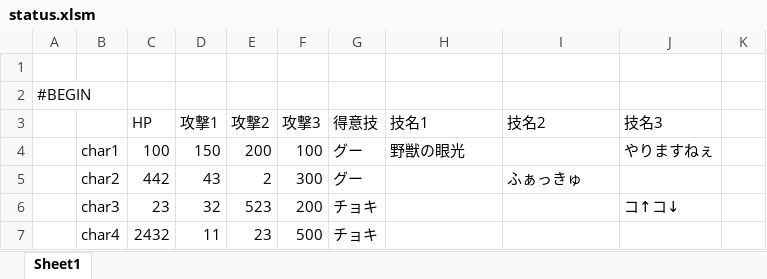
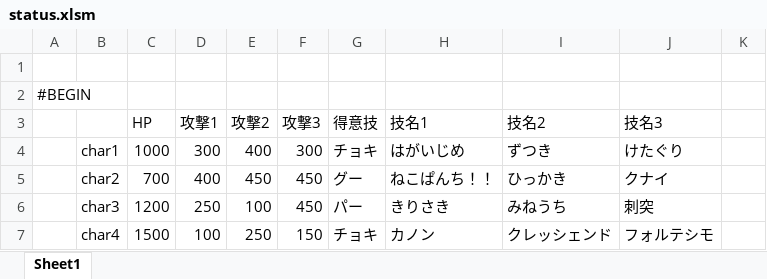
Before and after one commit to MusubiKamishiro/Duel, an Excel workbook: キャラデータ作成用/status.xlsm, sheet Sheet1, drawn as a sheet; only a part is shown; values as stored, in another font and other column widths than the file's, no borders; charts and pictures not drawn; the diff covers the shown part only; the diff names each change by its address in the sheet, - before the commit and + after, or states it on an @@ line.

```diff
--- a/キャラデータ作成用/status.xlsm (sheet Sheet1)
+++ b/キャラデータ作成用/status.xlsm (sheet Sheet1)
-C4 (HP): 100
+C4 (HP): 1000
-D4 (攻撃1): 150
+D4 (攻撃1): 300
-E4 (攻撃2): 200
+E4 (攻撃2): 400
-F4 (攻撃3): 100
+F4 (攻撃3): 300
-G4 (得意技): グー
+G4 (得意技): チョキ
-H4 (技名1): 野獣の眼光
+H4 (技名1): はがいじめ
-I4 (技名2): (empty)
+I4 (技名2): ずつき
-J4 (技名3): やりますねぇ
+J4 (技名3): けたぐり
-C5 (HP): 442
+C5 (HP): 700
-D5 (攻撃1): 43
+D5 (攻撃1): 400
-E5 (攻撃2): 2
+E5 (攻撃2): 450
-F5 (攻撃3): 300
+F5 (攻撃3): 450
-H5 (技名1): (empty)
+H5 (技名1): ねこぱんち！！
-I5 (技名2): ふぁっきゅ
+I5 (技名2): ひっかき
-J5 (技名3): (empty)
+J5 (技名3): クナイ
-C6 (HP): 23
+C6 (HP): 1200
-D6 (攻撃1): 32
+D6 (攻撃1): 250
-E6 (攻撃2): 523
+E6 (攻撃2): 100
-F6 (攻撃3): 200
+F6 (攻撃3): 450
-G6 (得意技): チョキ
+G6 (得意技): パー
-H6 (技名1): (empty)
+H6 (技名1): きりさき
-I6 (技名2): (empty)
+I6 (技名2): みねうち
-J6 (技名3): コ↑コ↓
+J6 (技名3): 刺突
-C7 (HP): 2432
+C7 (HP): 1500
-D7 (攻撃1): 11
+D7 (攻撃1): 100
-E7 (攻撃2): 23
+E7 (攻撃2): 250
-F7 (攻撃3): 500
+F7 (攻撃3): 150
-H7 (技名1): (empty)
+H7 (技名1): カノン
-I7 (技名2): (empty)
+I7 (技名2): クレッシェンド
-J7 (技名3): (empty)
+J7 (技名3): フォルテシモ
```
Also changed, not shown: 46 edited cells elsewhere in this sheet, 1 other file.
